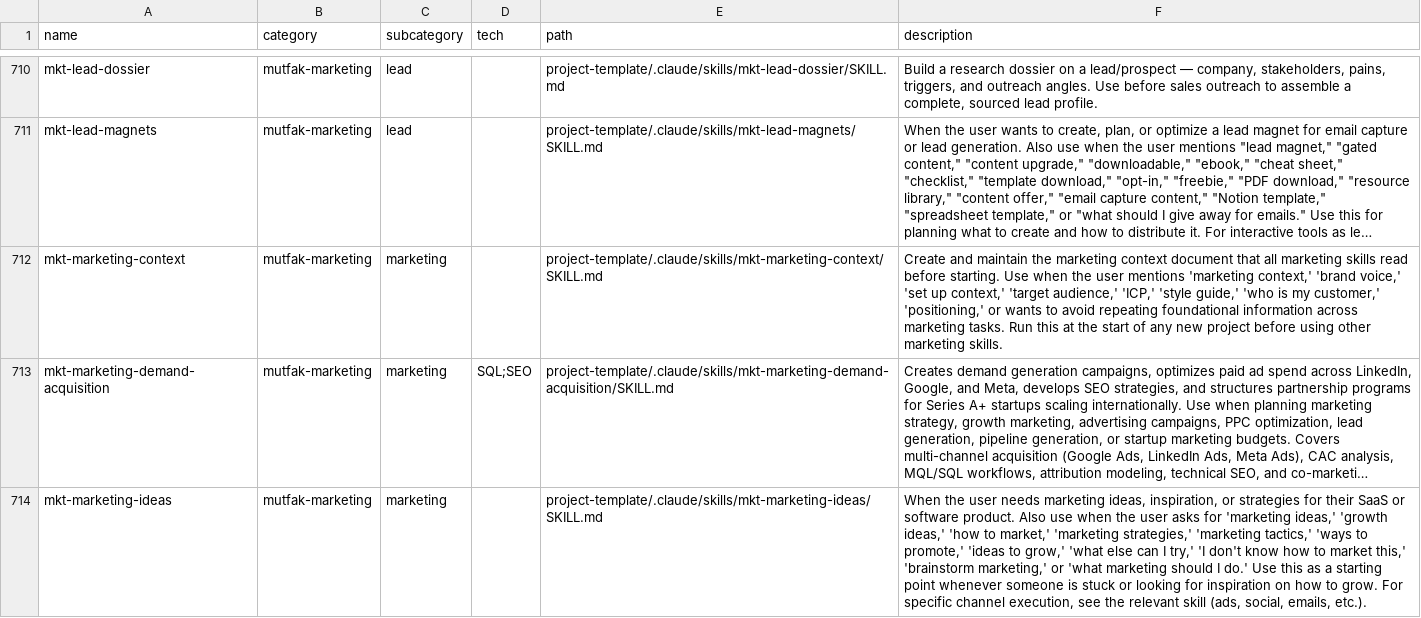
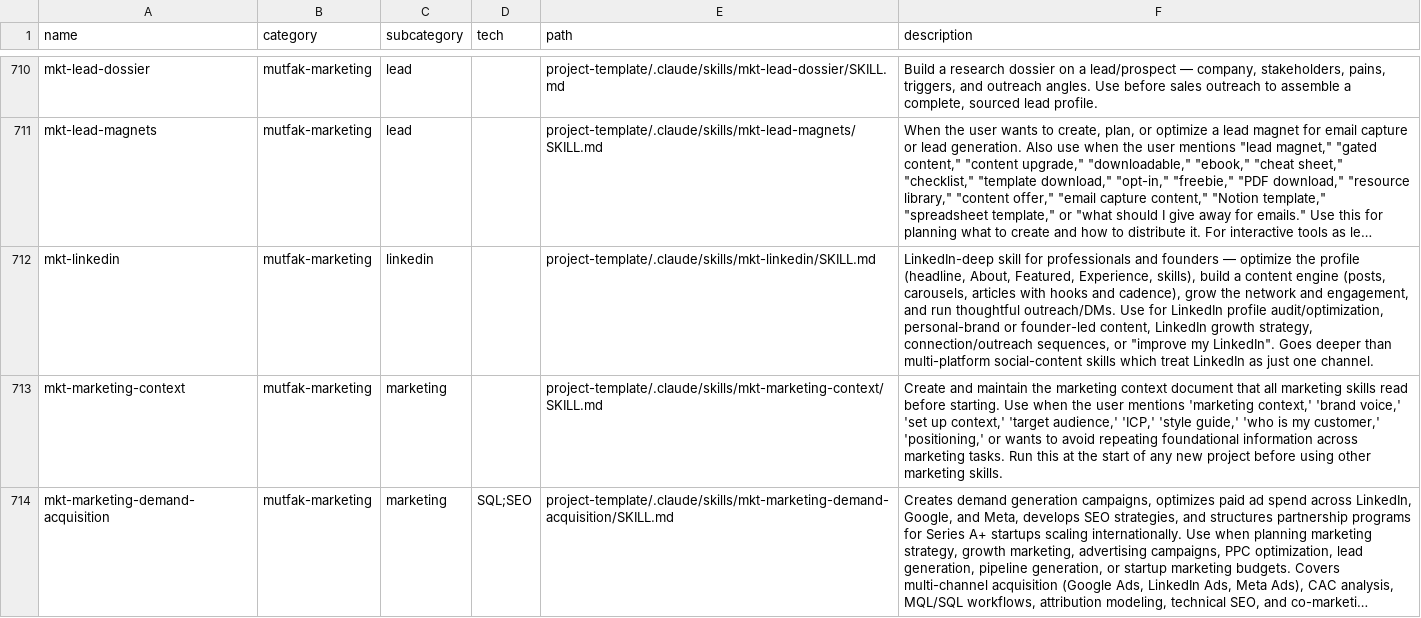
Before and after one commit to Mutfak-Yazilimevi/.github, a CSV file: project-template/.claude/skills/skills-catalog.csv, drawn as a sheet; only a part is shown, gaps mark what is left out; the shorter side is filled out with more unchanged rows; long unchanged cells end in …; the diff names each change by its address in the sheet, - before the commit and + after, or states it on an @@ line.

```diff
--- a/project-template/.claude/skills/skills-catalog.csv
+++ b/project-template/.claude/skills/skills-catalog.csv
+row 712: mkt-linkedin | mutfak-marketing | linkedin |  | project-template/.claude/skills/mkt-linkedin/SKILL.md | LinkedIn-deep skill for professionals and founders — optimize the profile (headline, About, Featured, Experience, skills), build a content engine (posts, carousels, articles with hooks and cadence), grow the network and engagement, and run thoughtful outreach/DMs. Use for LinkedIn profile audit/optimization, personal-brand or founder-led content, LinkedIn growth strategy, connection/outreach sequences, or "improve my LinkedIn". Goes deeper than multi-platform social-content skills which treat LinkedIn as just one channel.
```
Also changed, not shown: 3 other files.
